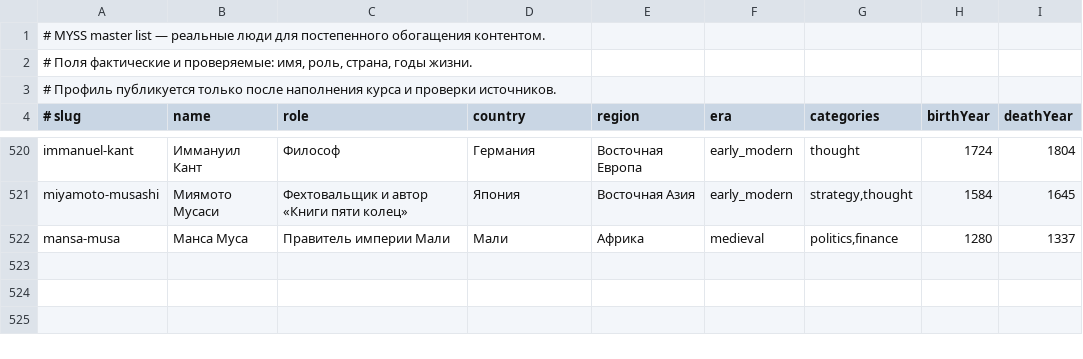
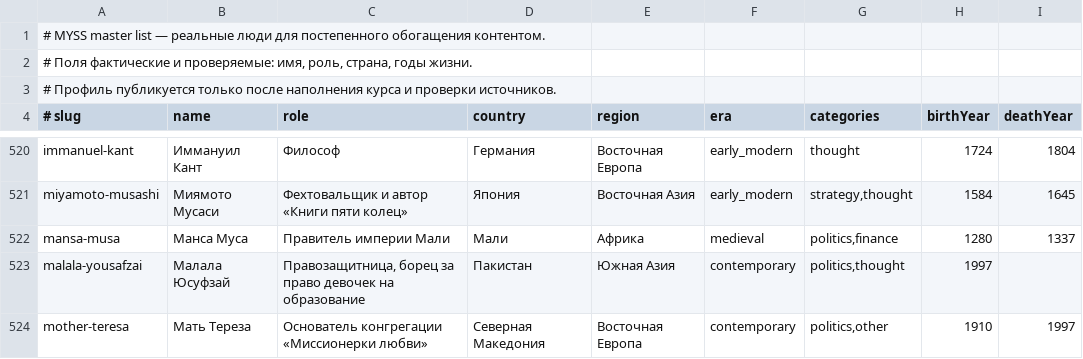
Before and after one commit to karalik19-a11y/MYSS, a TSV file: content/master-list.tsv, drawn as a sheet; only a part is shown, gaps mark what is left out.

Commit message:
контент: ещё десять полных профилей
Эйнштейн, Дарвин, Флеминг, Оруэлл, Хемингуэй, Моррисон, Кало,
Малала Юсуфзай, мать Тереза, Леонардо да Винчи. Всего опубликовано
16 профилей, 10 стран, 45 источников, 28 цитат (18 дословных).

Материал собран по первоисточникам: Нобелевский фонд, эссе Оруэлла
1946 года, автобиографии Дарвина и Ганди, собрания MoMA, Tate,
Королевского собрания и Британской библиотеки. Дословные цитаты
приведены с указанием документа и даты; там, где точная формулировка
не установлена, текст помечен как пересказ и выводится без кавычек.

У каждого человека раздел «Ошибки»: спор Эйнштейна с квантовой
механикой, промедление Дарвина с публикацией, список Оруэлла,
претензии к хосписам матери Терезы, ранние взгляды Ганди,
незавершённые работы Леонардо. Слабо подтверждённые пункты
оставлены в статусе review и в публичный доступ не попадают.

В мастер-лист добавлены Малала Юсуфзай и мать Тереза: их там
не было, а related на них ссылался. Всего 520 человек.

Изображения — Wikimedia Commons, Библиотека Конгресса и Imperial
War Museums; лицензии и адреса проверены через API Commons.

Co-authored-by: arena-agent <297053741+arena-agent@users.noreply.github.com>

```diff
--- a/content/master-list.tsv
+++ b/content/master-list.tsv
@@ -522 +522,3 @@ miyamoto-musashi	Миямото Мусаси	Фехтовальщик и авт
 mansa-musa	Манса Муса	Правитель империи Мали	Мали	Африка	medieval	politics,finance	1280	1337
+malala-yousafzai	Малала Юсуфзай	Правозащитница, борец за право девочек на образование	Пакистан	Южная Азия	contemporary	politics,thought	1997	
+mother-teresa	Мать Тереза	Основатель конгрегации «Миссионерки любви»	Северная Македония	Восточная Европа	contemporary	politics,other	1910	1997
```
Also changed, not shown: 11 other files.
